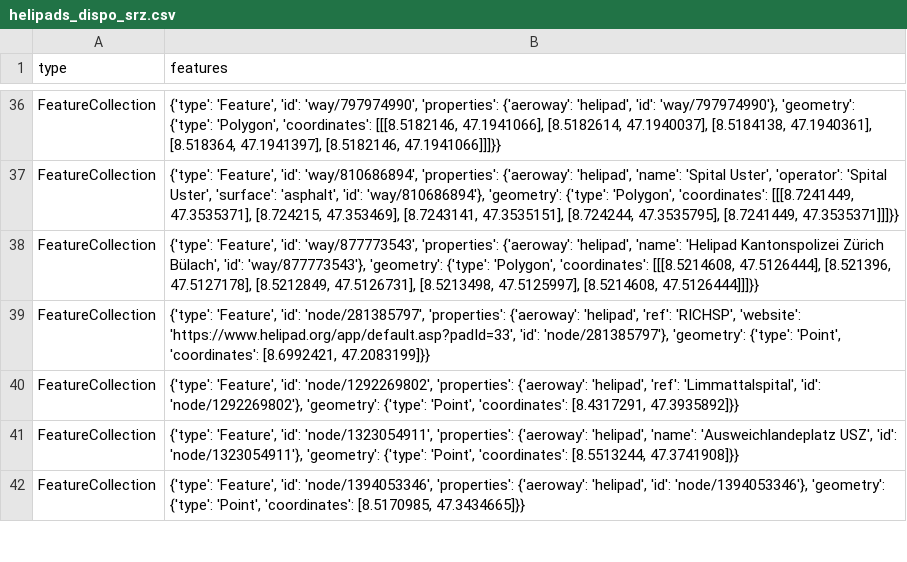
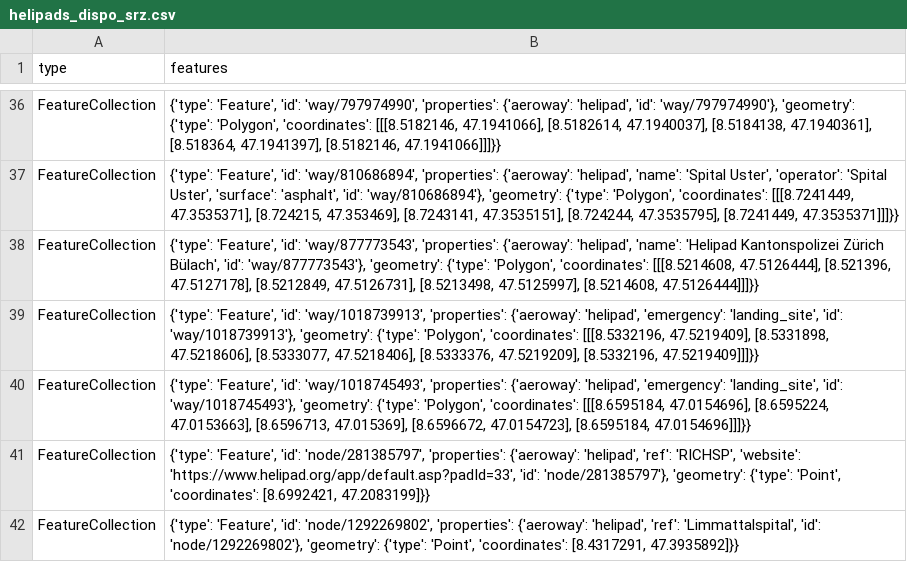
Before and after one commit to chnuessli/elz-data, a CSV file: data/csv/helipad/helipads_dispo_srz.csv, drawn as a sheet; only a part is shown, gaps mark what is left out; the shorter side is filled out with more unchanged rows; the diff names each change by its address in the sheet, - before the commit and + after, or states it on an @@ line.

```diff
--- a/data/csv/helipad/helipads_dispo_srz.csv
+++ b/data/csv/helipad/helipads_dispo_srz.csv
+row 39: FeatureCollection | {'type': 'Feature', 'id': 'way/1018739913', 'properties': {'aeroway': 'helipad', 'emergency': 'landing_site', 'id': 'way/1018739913'}, 'geometry': {'type': 'Polygon', 'coordinates': [[[8.5332196, 47.5219409], [8.5331898, 47.5218606], [8.5333077, 47.5218406], [8.5333376, 47.5219209], [8.5332196, 47.5219409]]]}}
+row 40: FeatureCollection | {'type': 'Feature', 'id': 'way/1018745493', 'properties': {'aeroway': 'helipad', 'emergency': 'landing_site', 'id': 'way/1018745493'}, 'geometry': {'type': 'Polygon', 'coordinates': [[[8.6595184, 47.0154696], [8.6595224, 47.0153663], [8.6596713, 47.015369], [8.6596672, 47.0154723], [8.6595184, 47.0154696]]]}}
```
Also changed, not shown: data/csv/access/gates/gates_dispo_srz.csv, data/csv/access/gates/gates_kt_sz.csv, 4 other files.
